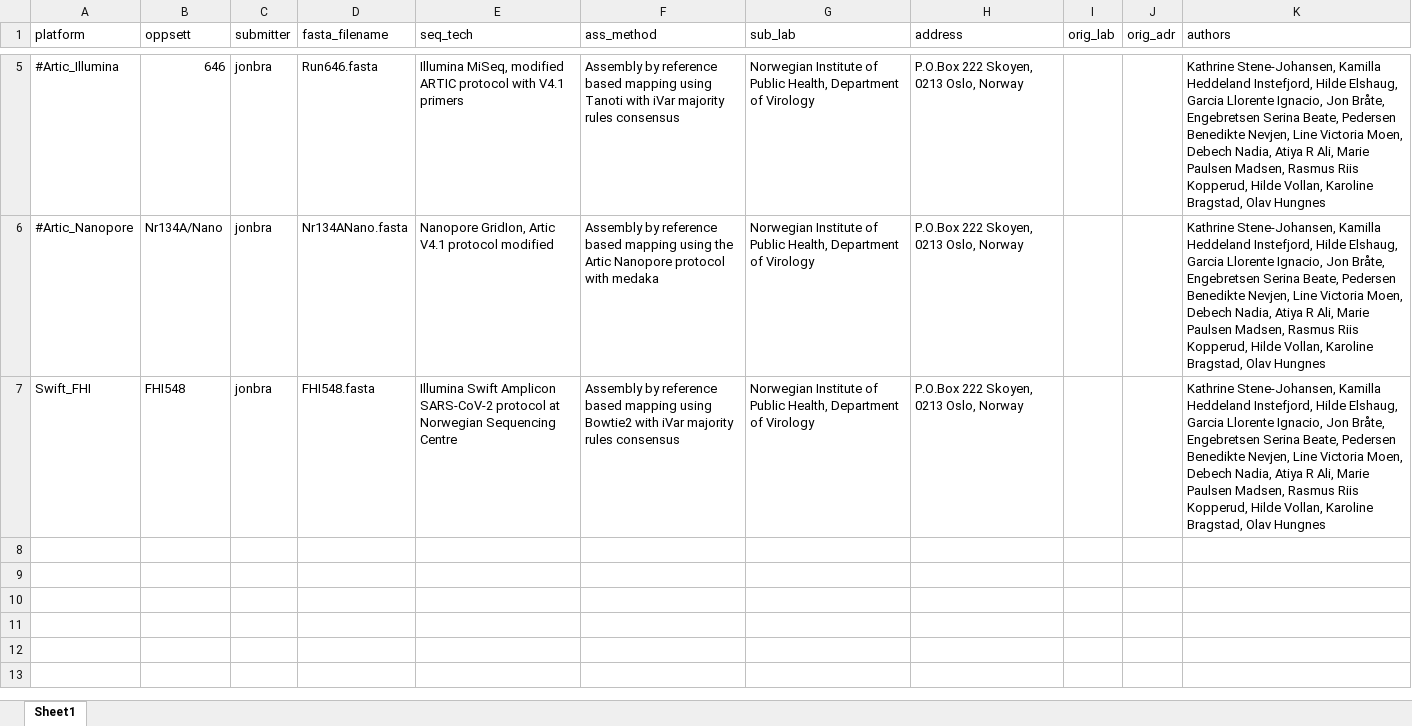
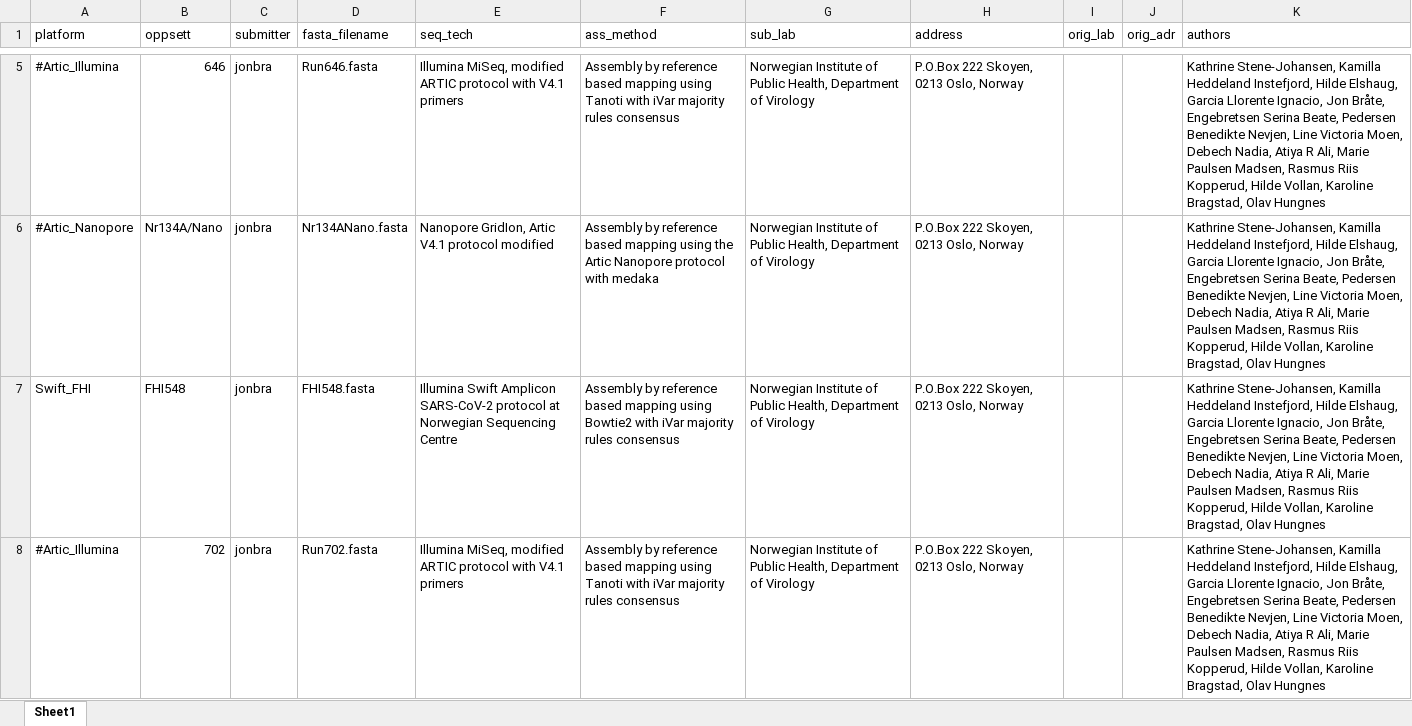
Before and after one commit to folkehelseinstituttet/ngs_scripts, an Excel workbook: Gisaid_sample_sheet.xlsx, sheet Sheet1, drawn as a sheet; only a part is shown, gaps mark what is left out; values as stored, in another font and other column widths than the file's, no borders; conditional formats not drawn; the diff names each change by its address in the sheet, - before the commit and + after, or states it on an @@ line.

```diff
--- a/Gisaid_sample_sheet.xlsx (sheet Sheet1)
+++ b/Gisaid_sample_sheet.xlsx (sheet Sheet1)
+row 8: #Artic_Illumina | 702 | jonbra | Run702.fasta | Illumina MiSeq, modified ARTIC protocol with V4.1 primers | Assembly by reference based mapping using Tanoti with iVar majority rules consensus | Norwegian Institute of Public Health, Department of Virology | P.O.Box 222 Skoyen, 0213 Oslo, Norway |  |  | Kathrine Stene-Johansen, Kamilla Heddeland Instefjord, Hilde Elshaug, Garcia Llorente Ignacio, Jon Bråte, Engebretsen Serina Beate, Pedersen Benedikte Nevjen, Line Victoria Moen, Debech Nadia, Atiya R Ali, Marie Paulsen Madsen, Rasmus Riis Kopperud, Hilde Vollan, Karoline Bragstad, Olav Hungnes
```
Also changed, not shown: 2 other files.
